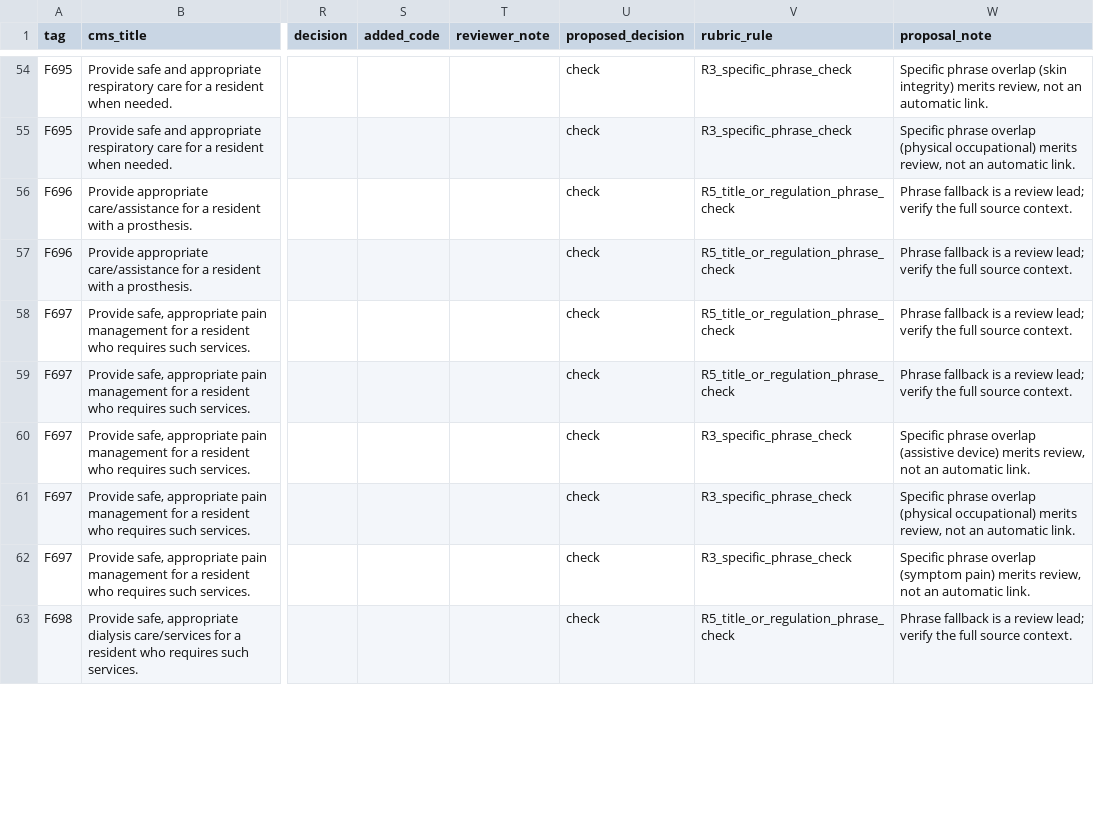
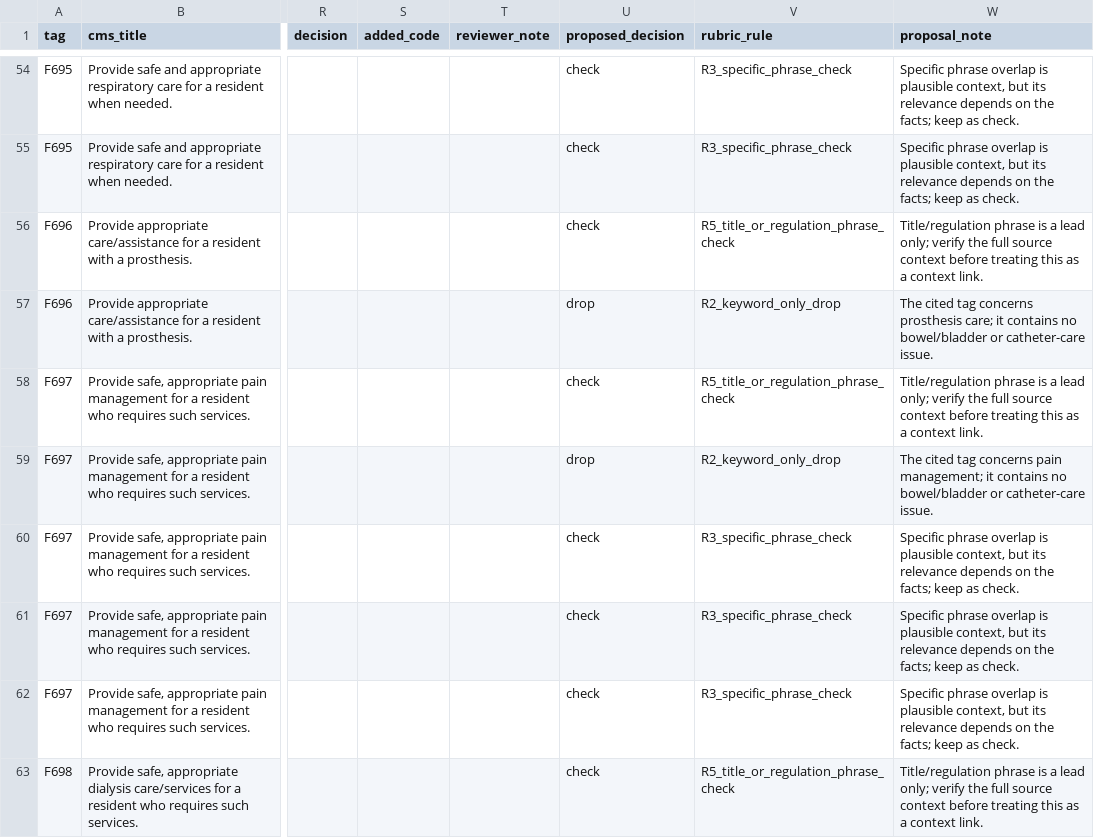
Before and after one commit to dbeem123/DanBeem, a CSV file: docs/nors_ftag_review_batch_4_codex_proposed_triage.csv, drawn as a sheet; only a part is shown, gaps mark what is left out; the diff covers the shown part only; the diff names each change by its address in the sheet, - before the commit and + after, or states it on an @@ line.

```diff
--- a/docs/nors_ftag_review_batch_4_codex_proposed_triage.csv
+++ b/docs/nors_ftag_review_batch_4_codex_proposed_triage.csv
-W54 (proposal_note): …phrase overlap (skin integrity) merits review, not an automatic link.
+W54 (proposal_note): …phrase overlap is plausible context, but its relevance depends on the facts; keep as check.
-W55 (proposal_note): …phrase overlap (physical occupational) merits review, not an automatic link.
+W55 (proposal_note): …phrase overlap is plausible context, but its relevance depends on the facts; keep as check.
-W56 (proposal_note): Phrase fallback is a review lead; verify the full source context.
+W56 (proposal_note): Title/regulation phrase is a lead only; verify the full source context before treating this as a context link.
-U57 (proposed_decision): check
+U57 (proposed_decision): drop
-V57 (rubric_rule): R5_title_or_regulation_phrase_check
+V57 (rubric_rule): R2_keyword_only_drop
-W57 (proposal_note): Phrase fallback is a review lead; verify the full source context.
+W57 (proposal_note): The cited tag concerns prosthesis care; it contains no bowel/bladder or catheter-care issue.
-W58 (proposal_note): Phrase fallback is a review lead; verify the full source context.
+W58 (proposal_note): Title/regulation phrase is a lead only; verify the full source context before treating this as a context link.
-U59 (proposed_decision): check
+U59 (proposed_decision): drop
-V59 (rubric_rule): R5_title_or_regulation_phrase_check
+V59 (rubric_rule): R2_keyword_only_drop
-W59 (proposal_note): Phrase fallback is a review lead; verify the full source context.
+W59 (proposal_note): The cited tag concerns pain management; it contains no bowel/bladder or catheter-care issue.
-W60 (proposal_note): …phrase overlap (assistive device) merits review, not an automatic link.
+W60 (proposal_note): …phrase overlap is plausible context, but its relevance depends on the facts; keep as check.
-W61 (proposal_note): …phrase overlap (physical occupational) merits review, not an automatic link.
+W61 (proposal_note): …phrase overlap is plausible context, but its relevance depends on the facts; keep as check.
-W62 (proposal_note): …phrase overlap (symptom pain) merits review, not an automatic link.
+W62 (proposal_note): …phrase overlap is plausible context, but its relevance depends on the facts; keep as check.
-W63 (proposal_note): Phrase fallback is a review lead; verify the full source context.
+W63 (proposal_note): Title/regulation phrase is a lead only; verify the full source context before treating this as a context link.
```
Also changed, not shown: 86 edited cells elsewhere in this file, 2 other files.
